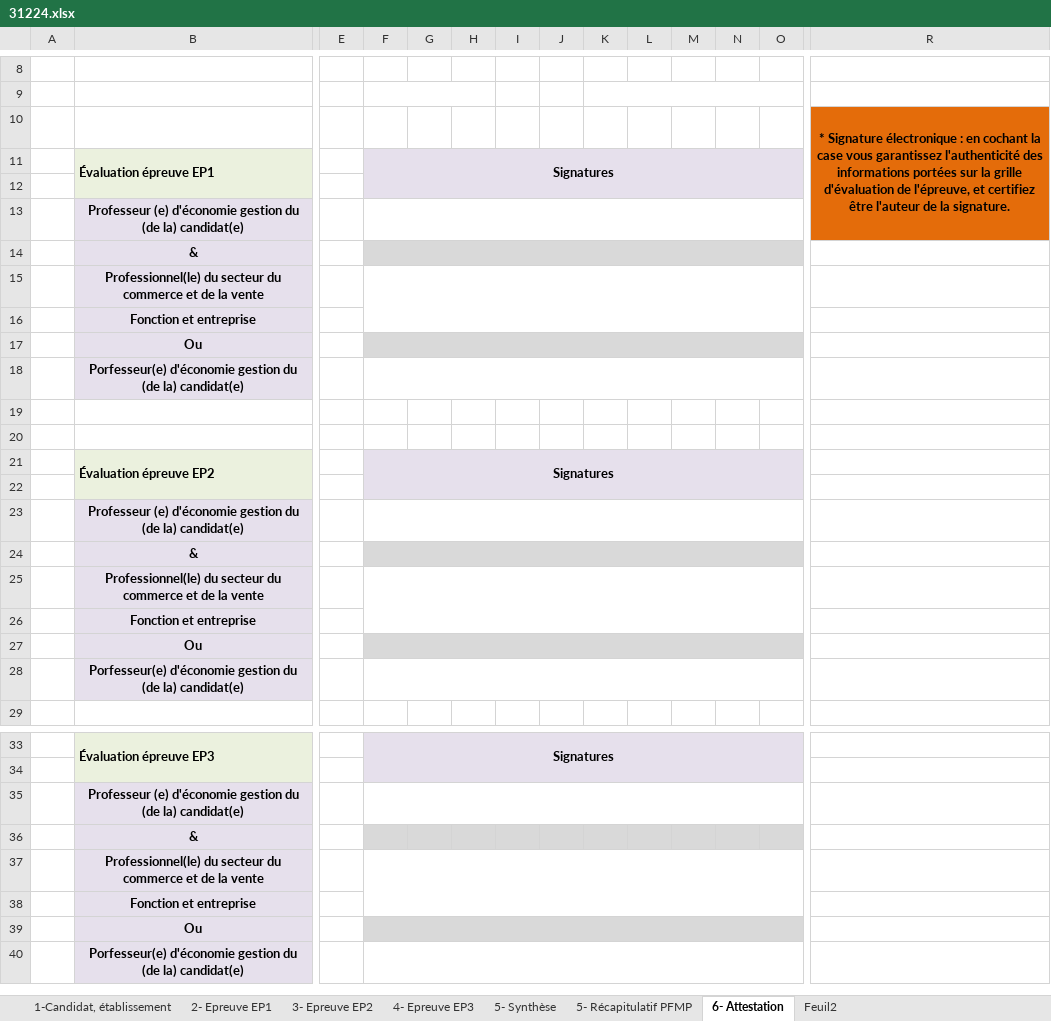
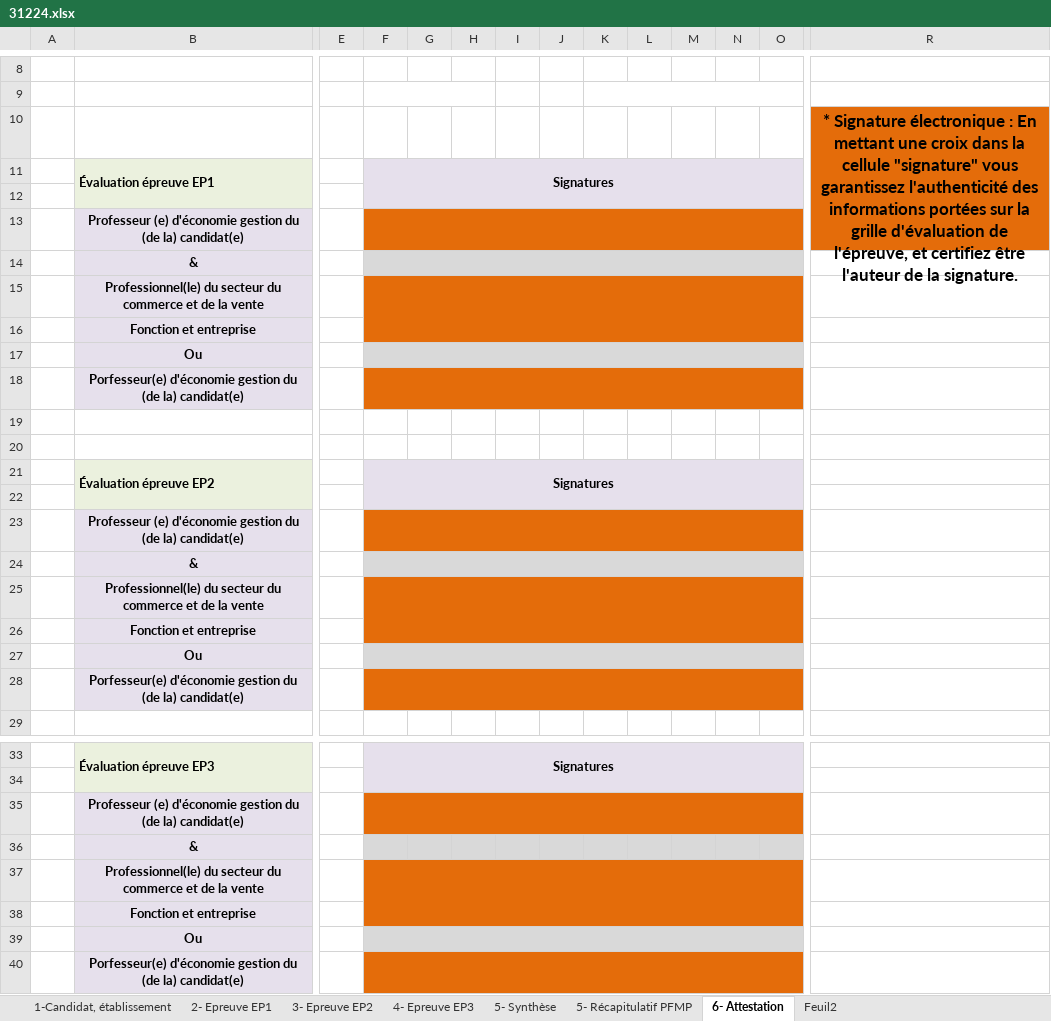
Before and after one commit to ntec19/ALIDade, an Excel workbook: MODELES/31224.xlsx, sheet 6- Attestation, drawn as a sheet; only a part is shown, gaps mark what is left out; values as stored, in another font and other column widths than the file's, no borders; charts and pictures not drawn; the diff covers the shown part only; the diff names each change by its address in the sheet, - before the commit and + after, or states it on an @@ line.

```diff
--- a/MODELES/31224.xlsx (sheet 6- Attestation)
+++ b/MODELES/31224.xlsx (sheet 6- Attestation)
-R10: …électronique : en cochant la case vous garantissez…
+R10: …électronique : En mettant une croix dans la cellule "signature" vous garantissez…
@@ R10 text size: larger @@
-F13:O13 fill: none
+F13:O13 fill: #E46C0A
-F15:O16 fill: none
+F15:O16 fill: #E46C0A
-F18:O18 fill: none
+F18:O18 fill: #E46C0A
-F23:O23 fill: none
+F23:O23 fill: #E46C0A
-F25:O26 fill: none
+F25:O26 fill: #E46C0A
-F28:O28 fill: none
+F28:O28 fill: #E46C0A
-F35:O35 fill: none
+F35:O35 fill: #E46C0A
-F37:O38 fill: none
+F37:O38 fill: #E46C0A
-F40:O40 fill: none
+F40:O40 fill: #E46C0A
```
Also changed, not shown: 1 added row, 1 removed row and cell formats elsewhere in this sheet, sheet 3- Epreuve EP2, sheet 1-Candidat, établissement, sheet 2- Epreuve EP1, sheet 4- Epreuve EP3, sheet 5- Récapitulatif PFMP, sheet 5- Synthèse, charts or pictures, 5 other files.
